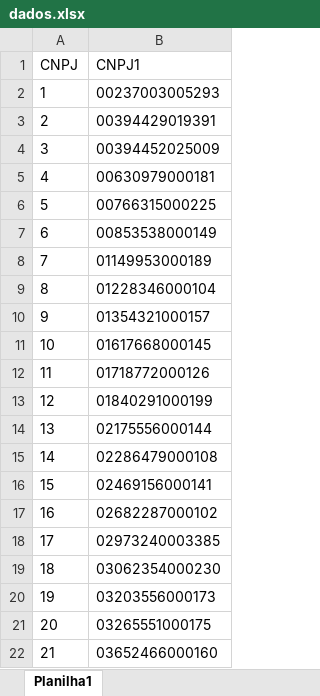
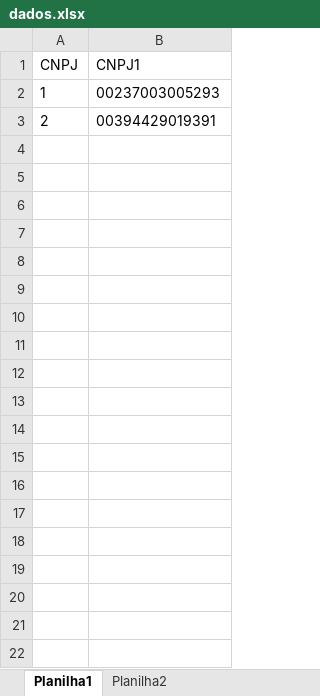
Before and after one commit to dsantosa0806/Consulta-CNPJ, an Excel workbook: dados.xlsx, sheet Planilha1, drawn as a sheet; only a part is shown; values as stored, in another font and other column widths than the file's, no borders; the diff covers the shown part only; the diff names each change by its address in the sheet, - before the commit and + after, or states it on an @@ line.

```diff
--- a/dados.xlsx (sheet Planilha1)
+++ b/dados.xlsx (sheet Planilha1)
+sheet tab: Planilha2
-row 4: 3 | 00394452025009
-row 5: 4 | 00630979000181
-row 6: 5 | 00766315000225
-row 7: 6 | 00853538000149
-row 8: 7 | 01149953000189
-row 9: 8 | 01228346000104
-row 10: 9 | 01354321000157
-row 11: 10 | 01617668000145
-row 12: 11 | 01718772000126
-row 13: 12 | 01840291000199
-row 14: 13 | 02175556000144
-row 15: 14 | 02286479000108
-row 16: 15 | 02469156000141
-row 17: 16 | 02682287000102
-row 18: 17 | 02973240003385
-row 19: 18 | 03062354000230
-row 20: 19 | 03203556000173
-row 21: 20 | 03265551000175
-row 22: 21 | 03652466000160
```
Also changed, not shown: 97 removed rows elsewhere in this sheet, 2 other files.
